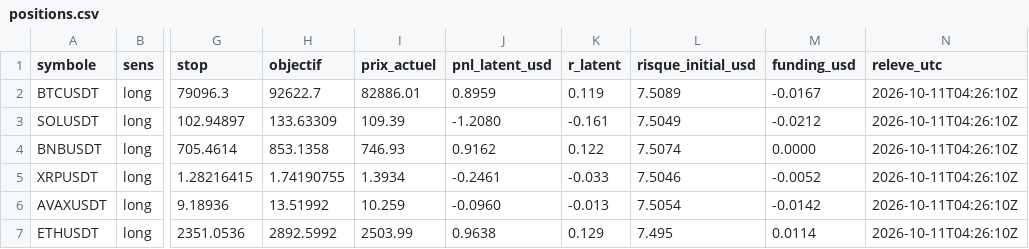
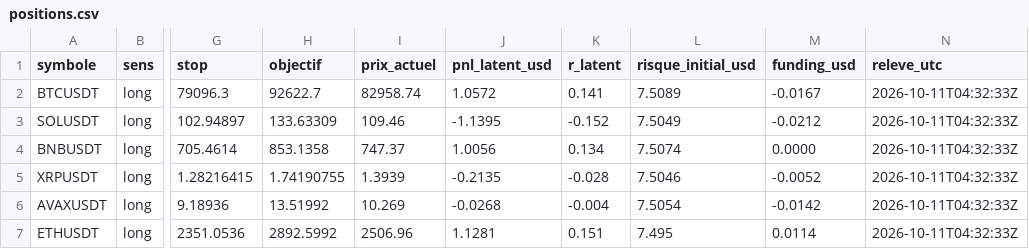
Before and after one commit to peppa1514/trading-pilot-track-record, a CSV file: data/positions.csv, drawn as a sheet; only a part is shown, gaps mark what is left out; the diff names each change by its address in the sheet, - before the commit and + after, or states it on an @@ line.

```diff
--- a/data/positions.csv
+++ b/data/positions.csv
-I2 (prix_actuel): 82886.01
+I2 (prix_actuel): 82958.74
-J2 (pnl_latent_usd): 0.8959
+J2 (pnl_latent_usd): 1.0572
-K2 (r_latent): 0.119
+K2 (r_latent): 0.141
-N2:N7 (releve_utc): 2026-10-11T04:26:10Z
+N2:N7 (releve_utc): 2026-10-11T04:32:33Z
-I3 (prix_actuel): 109.39
+I3 (prix_actuel): 109.46
-J3 (pnl_latent_usd): -1.2080
+J3 (pnl_latent_usd): -1.1395
-K3 (r_latent): -0.161
+K3 (r_latent): -0.152
-I4 (prix_actuel): 746.93
+I4 (prix_actuel): 747.37
-J4 (pnl_latent_usd): 0.9162
+J4 (pnl_latent_usd): 1.0056
-K4 (r_latent): 0.122
+K4 (r_latent): 0.134
-I5 (prix_actuel): 1.3934
+I5 (prix_actuel): 1.3939
-J5 (pnl_latent_usd): -0.2461
+J5 (pnl_latent_usd): -0.2135
-K5 (r_latent): -0.033
+K5 (r_latent): -0.028
-I6 (prix_actuel): 10.259
+I6 (prix_actuel): 10.269
-J6 (pnl_latent_usd): -0.0960
+J6 (pnl_latent_usd): -0.0268
-K6 (r_latent): -0.013
+K6 (r_latent): -0.004
-I7 (prix_actuel): 2503.99
+I7 (prix_actuel): 2506.96
-J7 (pnl_latent_usd): 0.9638
+J7 (pnl_latent_usd): 1.1281
-K7 (r_latent): 0.129
+K7 (r_latent): 0.151
```
Also changed, not shown: 4 other files.
